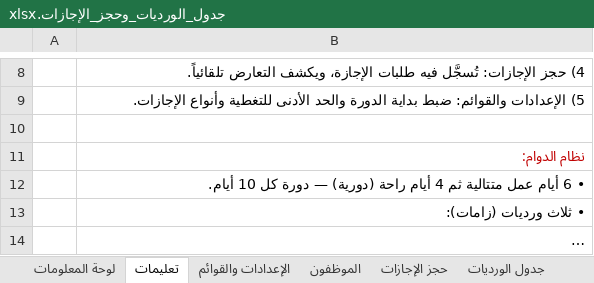
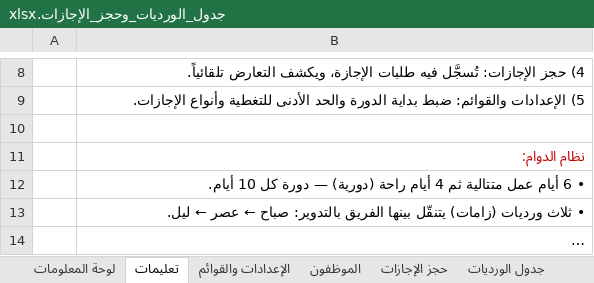
Before and after one commit to Fahadqtr/ghost, an Excel workbook: جدول_الورديات_وحجز_الإجازات.xlsx, sheet تعليمات, drawn as a sheet; only a part is shown, gaps mark what is left out; long unchanged cells end in …; values as stored, in another font and other column widths than the file's, no borders; the diff covers the shown part only; the diff names each change by its address in the sheet, - before the commit and + after, or states it on an @@ line.

```diff
--- a/جدول_الورديات_وحجز_الإجازات.xlsx (sheet تعليمات)
+++ b/جدول_الورديات_وحجز_الإجازات.xlsx (sheet تعليمات)
-B13: …ثلاث ورديات (زامات):
+B13: …ثلاث ورديات (زامات) يتنقّل بينها الفريق بالتدوير: صباح ← عصر ← ليل.
```
Also changed, not shown: 2 edited cells elsewhere in this sheet, sheet جدول الورديات, sheet لوحة المعلومات, sheet الموظفون, sheet الإعدادات والقوائم, charts or pictures, 1 other file.
